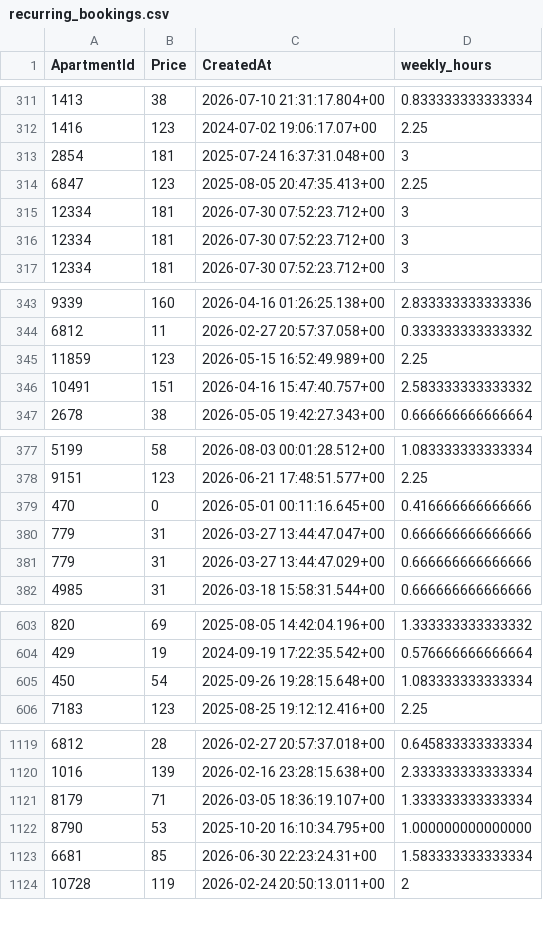
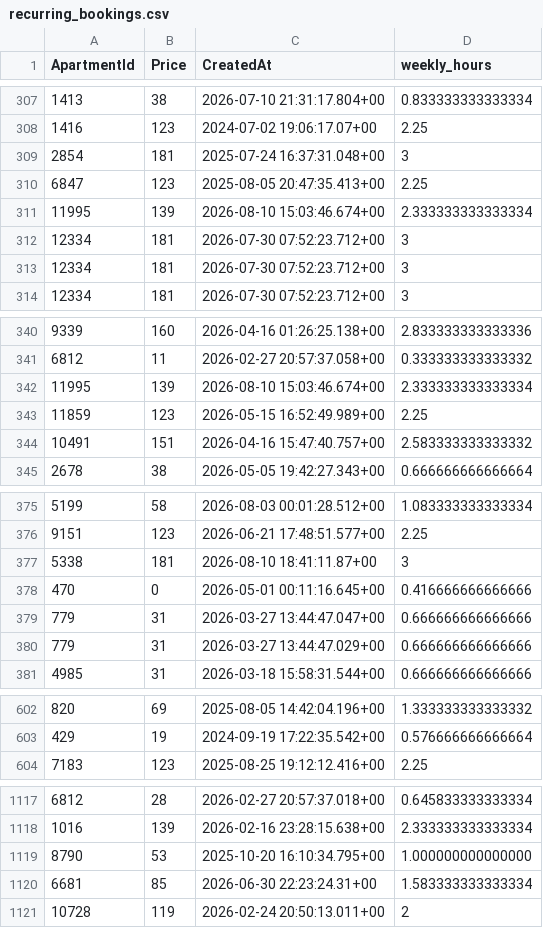
Before and after one commit to AryanGupta-Faireez/demand-dashboard, a CSV file: data/recurring_bookings.csv, drawn as a sheet; only a part is shown, gaps mark what is left out; removed rows and columns are numbered as before the commit, all else as after; the diff covers the shown part only; the diff names each change by its address in the sheet, - before the commit and + after, or states it on an @@ line.

```diff
--- a/data/recurring_bookings.csv
+++ b/data/recurring_bookings.csv
+row 311: 11995 | 139 | 2026-08-10 15:03:46.674+00 | 2.333333333333334
+row 342: 11995 | 139 | 2026-08-10 15:03:46.674+00 | 2.333333333333334
+row 377: 5338 | 181 | 2026-08-10 18:41:11.87+00 | 3
-row 605: 450 | 54 | 2025-09-26 19:28:15.648+00 | 1.083333333333334
-row 1121: 8179 | 71 | 2026-03-05 18:36:19.107+00 | 1.333333333333334
```
Also changed, not shown: 2 added rows, 9 removed rows and 4 edited cells elsewhere in this file, data/apartments.csv, data/promotions.csv, 3 other files.
